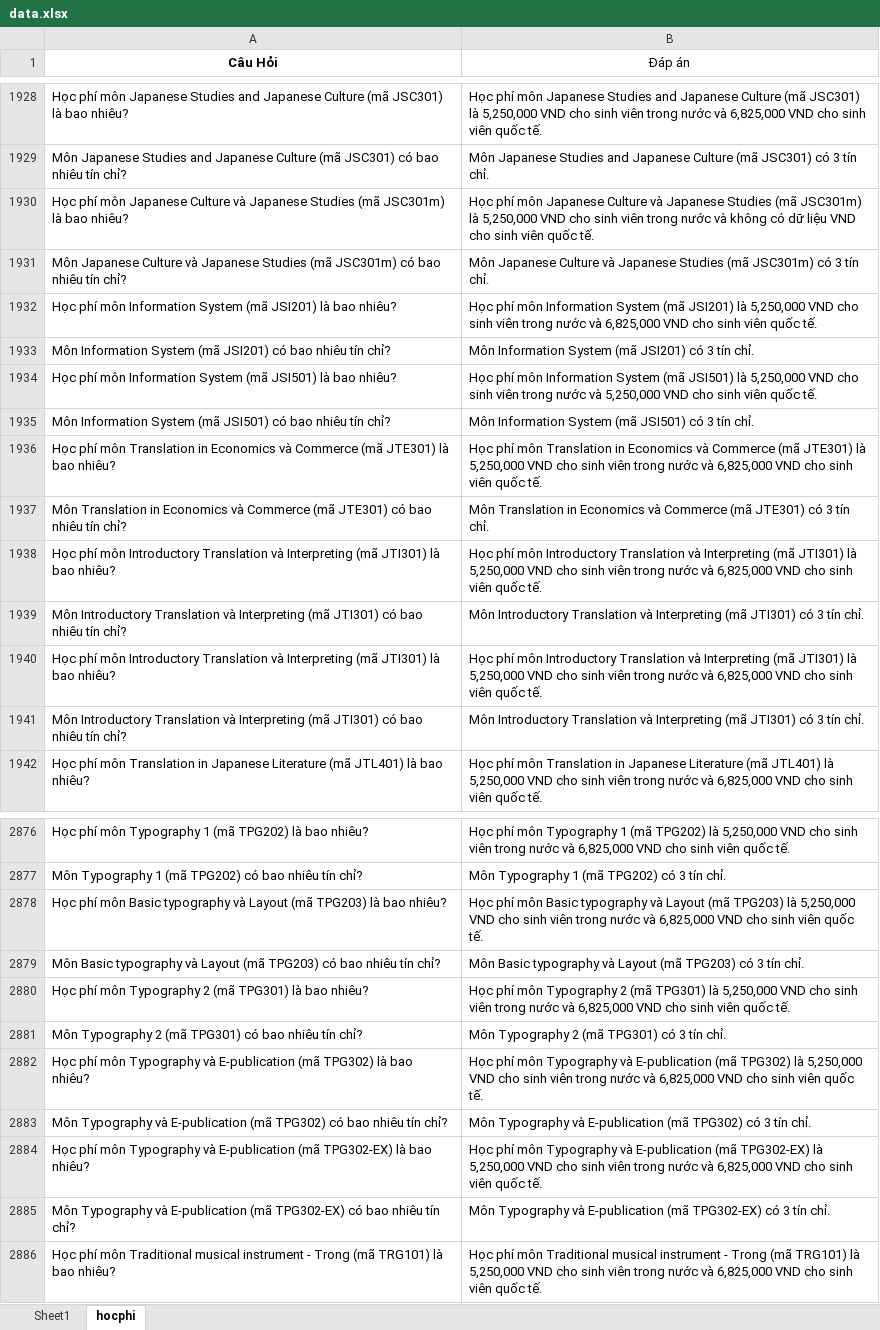
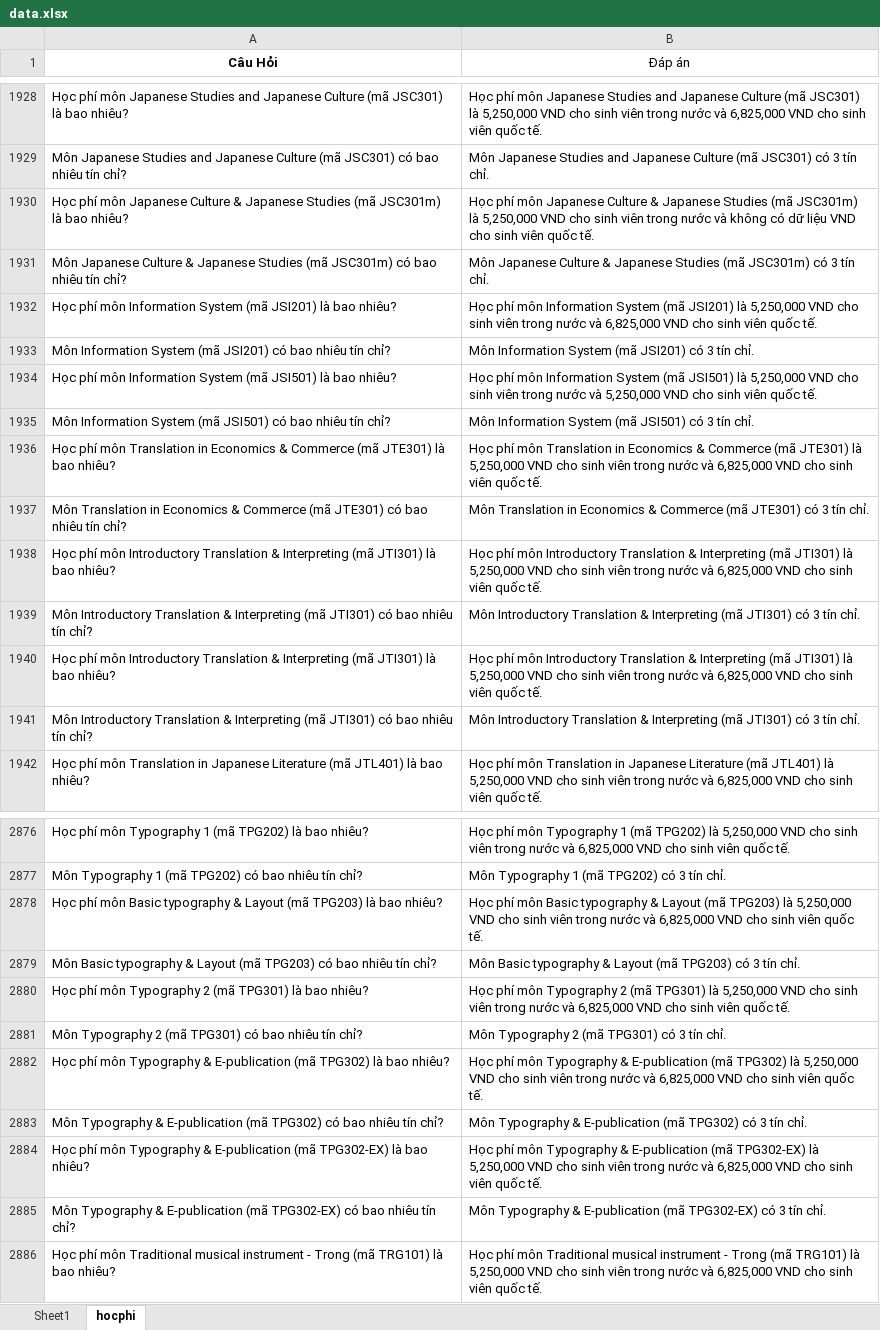
Before and after one commit to DucAnhJR/Rule_Based_Chatbot, an Excel workbook: data.xlsx, sheet hocphi, drawn as a sheet; only a part is shown, gaps mark what is left out; values as stored, in another font and other column widths than the file's, no borders; charts and pictures not drawn; the diff covers the shown part only; the diff names each change by its address in the sheet, - before the commit and + after, or states it on an @@ line.

```diff
--- a/data.xlsx (sheet hocphi)
+++ b/data.xlsx (sheet hocphi)
-A1930 (Câu Hỏi): …Japanese Culture và Japanese Studies…
+A1930 (Câu Hỏi): …Japanese Culture & Japanese Studies…
-B1930 (Đáp án): …Japanese Culture và Japanese Studies…
+B1930 (Đáp án): …Japanese Culture & Japanese Studies…
-A1931 (Câu Hỏi): …Japanese Culture và Japanese Studies…
+A1931 (Câu Hỏi): …Japanese Culture & Japanese Studies…
-B1931 (Đáp án): …Japanese Culture và Japanese Studies…
+B1931 (Đáp án): …Japanese Culture & Japanese Studies…
-A1936 (Câu Hỏi): …in Economics và Commerce (mã…
+A1936 (Câu Hỏi): …in Economics & Commerce (mã…
-B1936 (Đáp án): …in Economics và Commerce (mã…
+B1936 (Đáp án): …in Economics & Commerce (mã…
-A1937 (Câu Hỏi): …in Economics và Commerce (mã…
+A1937 (Câu Hỏi): …in Economics & Commerce (mã…
-B1937 (Đáp án): …in Economics và Commerce (mã…
+B1937 (Đáp án): …in Economics & Commerce (mã…
-A1938 (Câu Hỏi): …Introductory Translation và Interpreting (mã…
+A1938 (Câu Hỏi): …Introductory Translation & Interpreting (mã…
-B1938 (Đáp án): …Introductory Translation và Interpreting (mã…
+B1938 (Đáp án): …Introductory Translation & Interpreting (mã…
-A1939 (Câu Hỏi): …Introductory Translation và Interpreting (mã…
+A1939 (Câu Hỏi): …Introductory Translation & Interpreting (mã…
-B1939 (Đáp án): …Introductory Translation và Interpreting (mã…
+B1939 (Đáp án): …Introductory Translation & Interpreting (mã…
-A1940 (Câu Hỏi): …Introductory Translation và Interpreting (mã…
+A1940 (Câu Hỏi): …Introductory Translation & Interpreting (mã…
-B1940 (Đáp án): …Introductory Translation và Interpreting (mã…
+B1940 (Đáp án): …Introductory Translation & Interpreting (mã…
-A1941 (Câu Hỏi): …Introductory Translation và Interpreting (mã…
+A1941 (Câu Hỏi): …Introductory Translation & Interpreting (mã…
-B1941 (Đáp án): …Introductory Translation và Interpreting (mã…
+B1941 (Đáp án): …Introductory Translation & Interpreting (mã…
-A2878 (Câu Hỏi): …Basic typography và Layout (mã…
+A2878 (Câu Hỏi): …Basic typography & Layout (mã…
-B2878 (Đáp án): …Basic typography và Layout (mã…
+B2878 (Đáp án): …Basic typography & Layout (mã…
-A2879 (Câu Hỏi): …Basic typography và Layout (mã…
+A2879 (Câu Hỏi): …Basic typography & Layout (mã…
-B2879 (Đáp án): …Basic typography và Layout (mã…
+B2879 (Đáp án): …Basic typography & Layout (mã…
-A2882 (Câu Hỏi): …môn Typography và E-publication (mã…
+A2882 (Câu Hỏi): …môn Typography & E-publication (mã…
-B2882 (Đáp án): …môn Typography và E-publication (mã…
+B2882 (Đáp án): …môn Typography & E-publication (mã…
-A2883 (Câu Hỏi): Môn Typography và E-publication (mã…
+A2883 (Câu Hỏi): Môn Typography & E-publication (mã…
-B2883 (Đáp án): Môn Typography và E-publication (mã…
+B2883 (Đáp án): Môn Typography & E-publication (mã…
-A2884 (Câu Hỏi): …môn Typography và E-publication (mã…
+A2884 (Câu Hỏi): …môn Typography & E-publication (mã…
-B2884 (Đáp án): …môn Typography và E-publication (mã…
+B2884 (Đáp án): …môn Typography & E-publication (mã…
-A2885 (Câu Hỏi): Môn Typography và E-publication (mã…
+A2885 (Câu Hỏi): Môn Typography & E-publication (mã…
-B2885 (Đáp án): Môn Typography và E-publication (mã…
+B2885 (Đáp án): Môn Typography & E-publication (mã…
```
Also changed, not shown: 152 edited cells elsewhere in this sheet, sheet Sheet1, charts or pictures, 6 other files.
